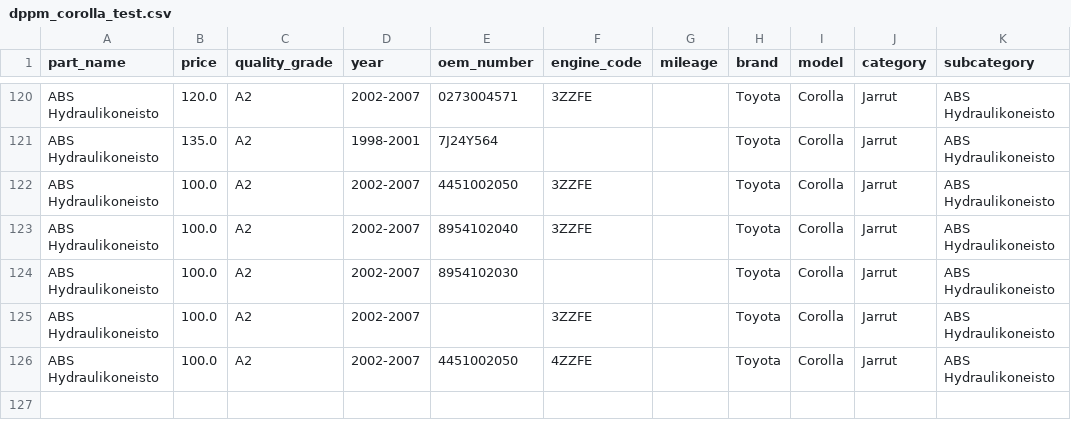
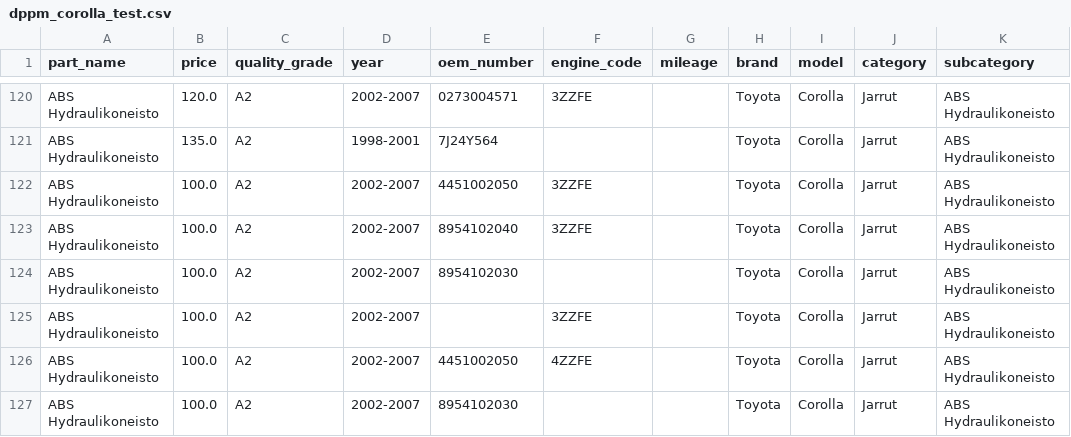
Before and after one commit to Riteshbhandarii/DPPM, a CSV file: dppm_corolla_test.csv, drawn as a sheet; only a part is shown, gaps mark what is left out.

Commit message:
testing

```diff
--- a/dppm_corolla_test.csv
+++ b/dppm_corolla_test.csv
@@ -126 +126,2 @@ ABS Hydraulikoneisto,100.0,A2,2002-2007,,3ZZFE,,Toyota,Corolla,Jarrut,ABS Hydrau
 ABS Hydraulikoneisto,100.0,A2,2002-2007,4451002050,4ZZFE,,Toyota,Corolla,Jarrut,ABS Hydraulikoneisto
+ABS Hydraulikoneisto,100.0,A2,2002-2007,8954102030,,,Toyota,Corolla,Jarrut,ABS Hydraulikoneisto
```
